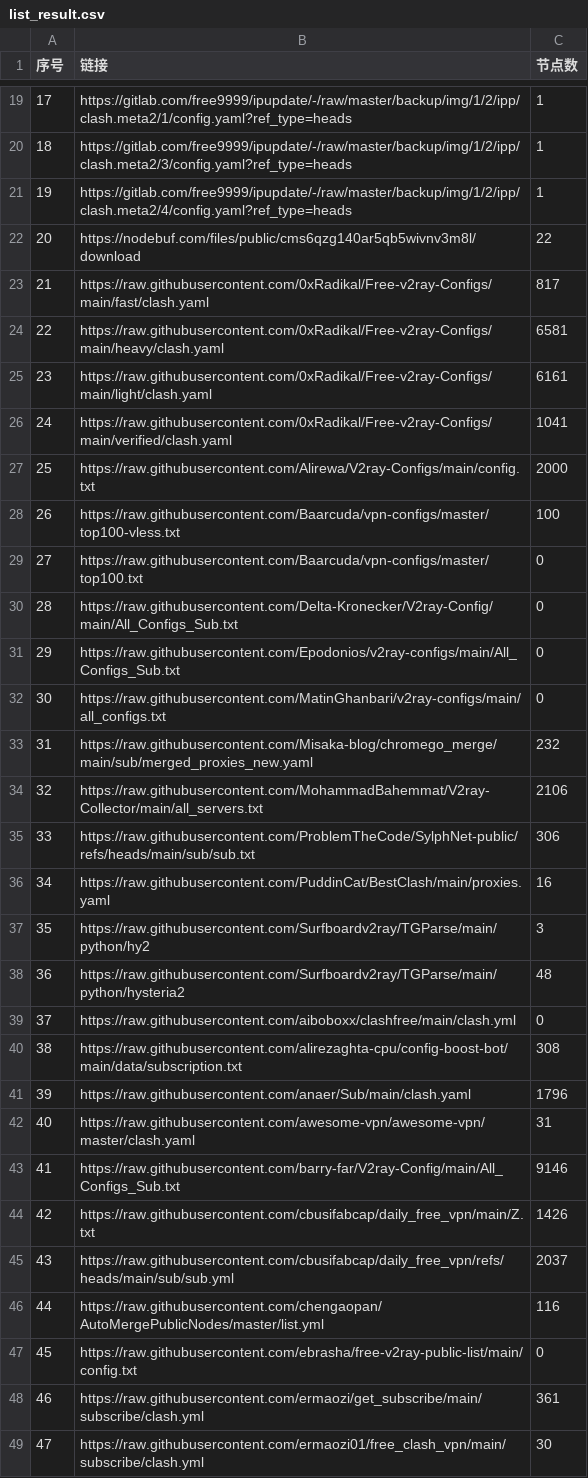
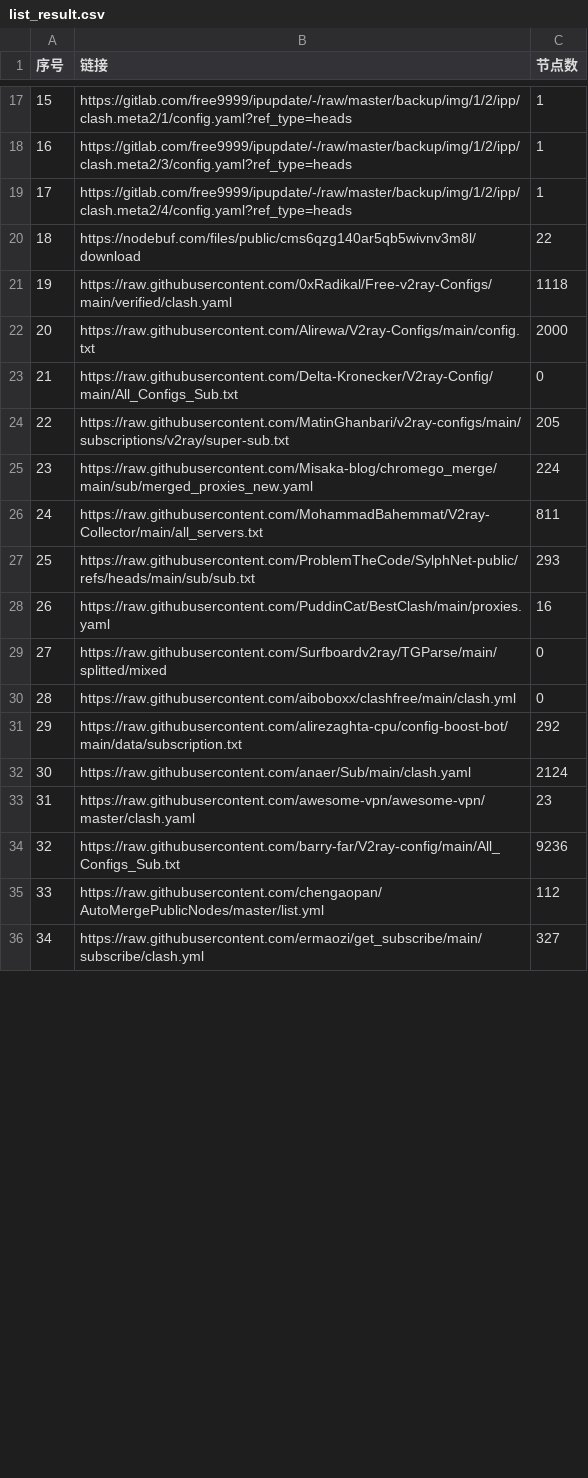
Before and after one commit to softttfc/clashcode, a CSV file: list_result.csv, drawn as a sheet; only a part is shown, gaps mark what is left out; removed rows and columns are numbered as before the commit, all else as after; the diff covers the shown part only; the diff names each change by its address in the sheet, - before the commit and + after, or states it on an @@ line.

```diff
--- a/list_result.csv
+++ b/list_result.csv
@@ column A (序号) renumbered between rows 2 and 58 @@
-row 23: 21 | https://raw.githubusercontent.com/0xRadikal/Free-v2ray-Configs/main/fast/clash.yaml | 817
-row 24: 22 | https://raw.githubusercontent.com/0xRadikal/Free-v2ray-Configs/main/heavy/clash.yaml | 6581
-row 25: 23 | https://raw.githubusercontent.com/0xRadikal/Free-v2ray-Configs/main/light/clash.yaml | 6161
-C21 (节点数): 1041
+C21 (节点数): 1118
-row 28: 26 | https://raw.githubusercontent.com/Baarcuda/vpn-configs/master/top100-vless.txt | 100
-row 29: 27 | https://raw.githubusercontent.com/Baarcuda/vpn-configs/master/top100.txt | 0
-row 31: 29 | https://raw.githubusercontent.com/Epodonios/v2ray-configs/main/All_Configs_Sub.txt | 0
-row 32: 30 | https://raw.githubusercontent.com/MatinGhanbari/v2ray-configs/main/all_configs.txt | 0
+row 24: 22 | https://raw.githubusercontent.com/MatinGhanbari/v2ray-configs/main/subscriptions/v2ray/super-sub.txt | 205
-C25 (节点数): 232
+C25 (节点数): 224
-C26 (节点数): 2106
+C26 (节点数): 811
-C27 (节点数): 306
+C27 (节点数): 293
-row 37: 35 | https://raw.githubusercontent.com/Surfboardv2ray/TGParse/main/python/hy2 | 3
-row 38: 36 | https://raw.githubusercontent.com/Surfboardv2ray/TGParse/main/python/hysteria2 | 48
+row 29: 27 | https://raw.githubusercontent.com/Surfboardv2ray/TGParse/main/splitted/mixed | 0
-C31 (节点数): 308
+C31 (节点数): 292
-C32 (节点数): 1796
+C32 (节点数): 2124
-C33 (节点数): 31
+C33 (节点数): 23
-row 43: 41 | https://raw.githubusercontent.com/barry-far/V2ray-Config/main/All_Configs_Sub.txt | 9146
-row 44: 42 | https://raw.githubusercontent.com/cbusifabcap/daily_free_vpn/main/Z.txt | 1426
-row 45: 43 | https://raw.githubusercontent.com/cbusifabcap/daily_free_vpn/refs/heads/main/sub/sub.yml | 2037
+row 34: 32 | https://raw.githubusercontent.com/barry-far/V2ray-config/main/All_Configs_Sub.txt | 9236
-C35 (节点数): 116
+C35 (节点数): 112
-row 47: 45 | https://raw.githubusercontent.com/ebrasha/free-v2ray-public-list/main/config.txt | 0
-C36 (节点数): 361
+C36 (节点数): 327
-row 49: 47 | https://raw.githubusercontent.com/ermaozi01/free_clash_vpn/main/subscribe/clash.yml | 30
```
Also changed, not shown: 3 added rows, 10 removed rows and 19 edited cells elsewhere in this file, 45 other files.
